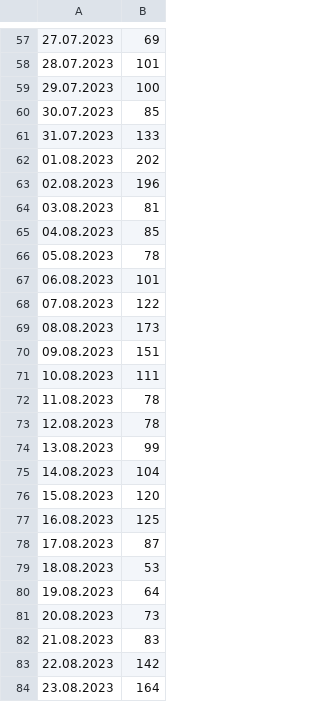
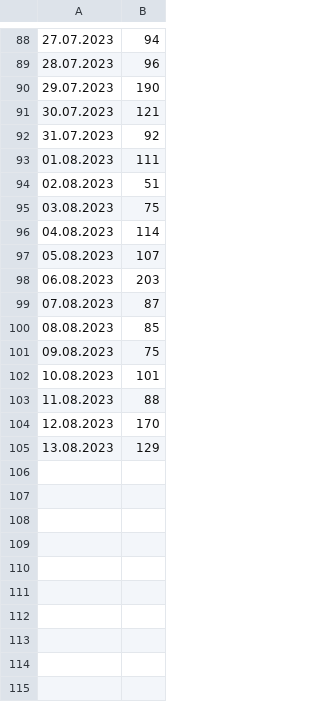
Before and after one commit to MichalOrzolek/modeling, a CSV file: Arima forecasting/data_matlab_wdays.csv, drawn as a sheet; only a part is shown, gaps mark what is left out; the diff covers the shown part only.

```diff
--- a/Arima forecasting/data_matlab_wdays.csv
+++ b/Arima forecasting/data_matlab_wdays.csv
@@ -57,28 +88,18 @@
-27.07.2023;69
-28.07.2023;101
-29.07.2023;100
-30.07.2023;85
-31.07.2023;133
-01.08.2023;202
-02.08.2023;196
-03.08.2023;81
-04.08.2023;85
-05.08.2023;78
-06.08.2023;101
-07.08.2023;122
-08.08.2023;173
-09.08.2023;151
-10.08.2023;111
-11.08.2023;78
-12.08.2023;78
-13.08.2023;99
-14.08.2023;104
-15.08.2023;120
-16.08.2023;125
-17.08.2023;87
-18.08.2023;53
-19.08.2023;64
-20.08.2023;73
-21.08.2023;83
-22.08.2023;142
-23.08.2023;164
+27.07.2023;94
+28.07.2023;96
+29.07.2023;190
+30.07.2023;121
+31.07.2023;92
+01.08.2023;111
+02.08.2023;51
+03.08.2023;75
+04.08.2023;114
+05.08.2023;107
+06.08.2023;203
+07.08.2023;87
+08.08.2023;85
+09.08.2023;75
+10.08.2023;101
+11.08.2023;88
+12.08.2023;170
+13.08.2023;129
```
Also changed, not shown: 31 added rows, 21 removed rows and 56 edited cells elsewhere in this file.
